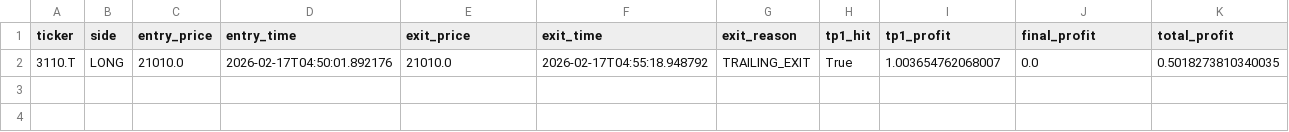
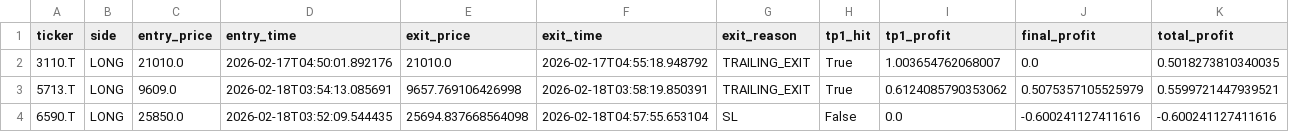
Before and after one commit to tkg930st/deitorepubric, a CSV file: trade_results.csv, drawn as a sheet; the diff names each change by its address in the sheet, - before the commit and + after, or states it on an @@ line.

```diff
--- a/trade_results.csv
+++ b/trade_results.csv
+row 3: 5713.T | LONG | 9609.0 | 2026-02-18T03:54:13.085691 | 9657.769106426998 | 2026-02-18T03:58:19.850391 | TRAILING_EXIT | True | 0.6124085790353062 | 0.5075357105525979 | 0.5599721447939521
+row 4: 6590.T | LONG | 25850.0 | 2026-02-18T03:52:09.544435 | 25694.837668564098 | 2026-02-18T04:57:55.653104 | SL | False | 0.0 | -0.600241127411616 | -0.600241127411616
```
Also changed, not shown: trade_journal.csv, 3 other files.
